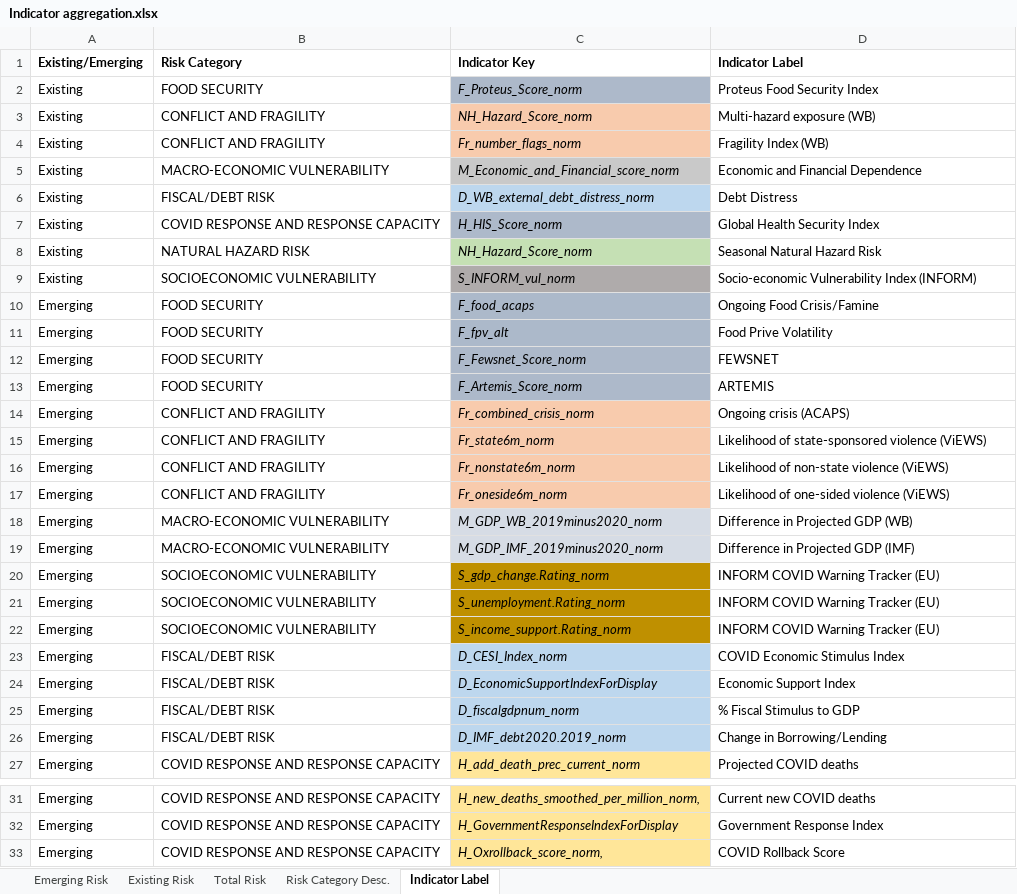
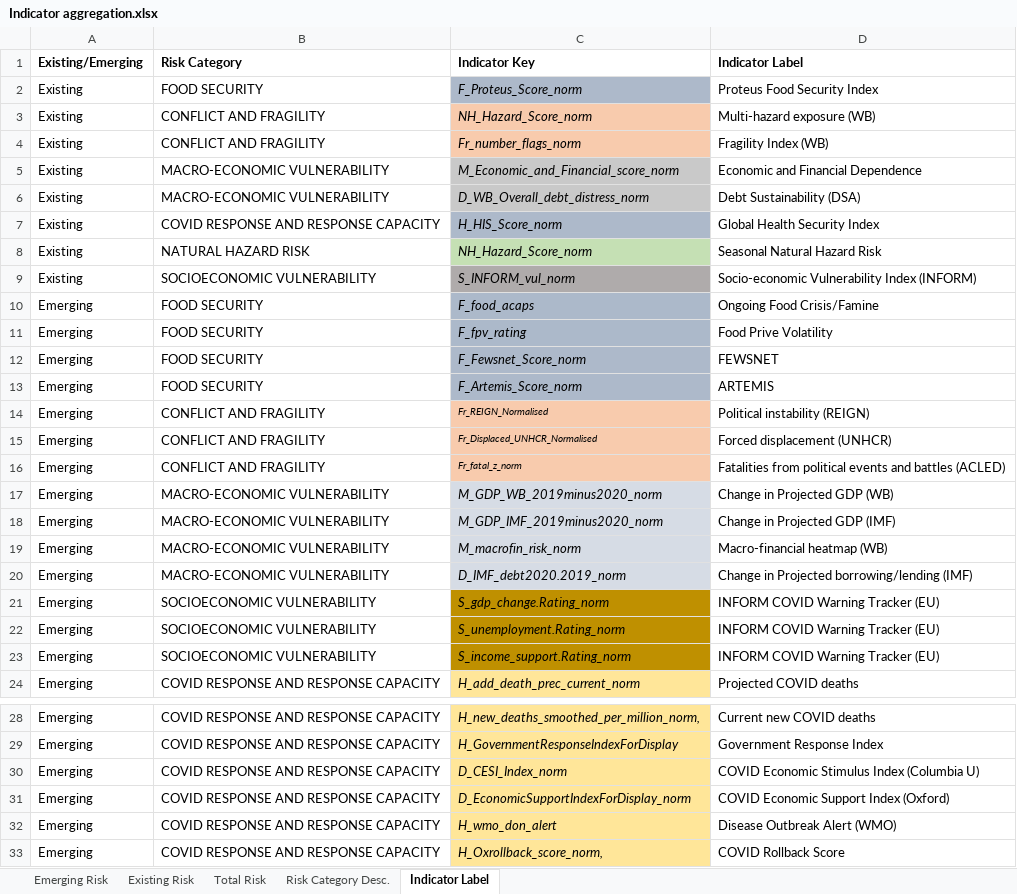
Before and after one commit to simonkassel/compoundriskdata, an Excel workbook: Annotation and Data Architecture/Indicator aggregation.xlsx, sheet Indicator Label, drawn as a sheet; only a part is shown, gaps mark what is left out; values as stored, in another font and other column widths than the file's, no borders; conditional formats not drawn; removed rows and columns are numbered as before the commit, all else as after; the diff names each change by its address in the sheet, - before the commit and + after, or states it on an @@ line.

Commit message:
update Indicator aggregation spreadsheet

```diff
--- a/Annotation and Data Architecture/Indicator aggregation.xlsx (sheet Indicator Label)
+++ b/Annotation and Data Architecture/Indicator aggregation.xlsx (sheet Indicator Label)
-row 6: Existing | FISCAL/DEBT RISK | D_WB_external_debt_distress_norm | Debt Distress
+row 6: Existing | MACRO-ECONOMIC VULNERABILITY | D_WB_Overall_debt_distress_norm | Debt Sustainability (DSA)
-C11 (Indicator Key): F_fpv_alt
+C11 (Indicator Key): F_fpv_rating
-C14 (Indicator Key): Fr_combined_crisis_norm
+C14 (Indicator Key): Fr_REIGN_Normalised
@@ C14:C16 text size: smaller @@
-D14 (Indicator Label): Ongoing crisis (ACAPS)
+D14 (Indicator Label): Political instability (REIGN)
-C15 (Indicator Key): Fr_state6m_norm
+C15 (Indicator Key): Fr_Displaced_UNHCR_Normalised
-D15 (Indicator Label): Likelihood of state-sponsored violence (ViEWS)
+D15 (Indicator Label): Forced displacement (UNHCR)
-C16 (Indicator Key): Fr_nonstate6m_norm
+C16 (Indicator Key): Fr_fatal_z_norm
-D16 (Indicator Label): Likelihood of non-state violence (ViEWS)
+D16 (Indicator Label): Fatalities from political events and battles (ACLED)
-row 17: Emerging | CONFLICT AND FRAGILITY | Fr_oneside6m_norm | Likelihood of one-sided violence (ViEWS)
-D17 (Indicator Label): Difference in Projected GDP (WB)
+D17 (Indicator Label): Change in Projected GDP (WB)
-D18 (Indicator Label): Difference in Projected GDP (IMF)
+D18 (Indicator Label): Change in Projected GDP (IMF)
+row 19: Emerging | MACRO-ECONOMIC VULNERABILITY | M_macrofin_risk_norm | Macro-financial heatmap (WB)
+row 20: Emerging | MACRO-ECONOMIC VULNERABILITY | D_IMF_debt2020.2019_norm | Change in Projected borrowing/lending (IMF)
-row 23: Emerging | FISCAL/DEBT RISK | D_CESI_Index_norm | COVID Economic Stimulus Index
-row 24: Emerging | FISCAL/DEBT RISK | D_EconomicSupportIndexForDisplay | Economic Support Index
-row 25: Emerging | FISCAL/DEBT RISK | D_fiscalgdpnum_norm | % Fiscal Stimulus to GDP
-row 26: Emerging | FISCAL/DEBT RISK | D_IMF_debt2020.2019_norm | Change in Borrowing/Lending
+row 30: Emerging | COVID RESPONSE AND RESPONSE CAPACITY | D_CESI_Index_norm | COVID Economic Stimulus Index (Columbia U)
+row 31: Emerging | COVID RESPONSE AND RESPONSE CAPACITY | D_EconomicSupportIndexForDisplay_norm | COVID Economic Support Index (Oxford)
+row 32: Emerging | COVID RESPONSE AND RESPONSE CAPACITY | H_wmo_don_alert | Disease Outbreak Alert (WMO)
```
Also changed, not shown: sheet Emerging Risk, sheet Existing Risk, sheet Risk Category Desc., charts or pictures.
